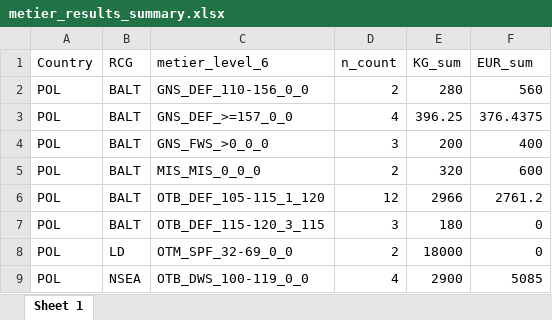
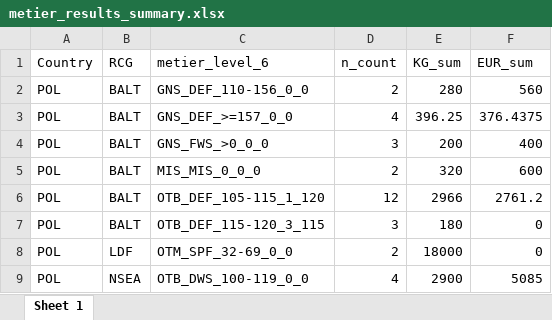
Before and after one commit to ices-eg/RCGs, an Excel workbook: Metiers/metier_results_summary.xlsx, sheet Sheet 1, drawn as a sheet; values as stored, in another font and other column widths than the file's, no borders; the diff names each change by its address in the sheet, - before the commit and + after, or states it on an @@ line.

Commit message:
Species list
Use of the latest version of species reference list.

```diff
--- a/Metiers/metier_results_summary.xlsx (sheet Sheet 1)
+++ b/Metiers/metier_results_summary.xlsx (sheet Sheet 1)
-B8 (RCG): LD
+B8 (RCG): LDF
```
Also changed, not shown: 3 other files.
